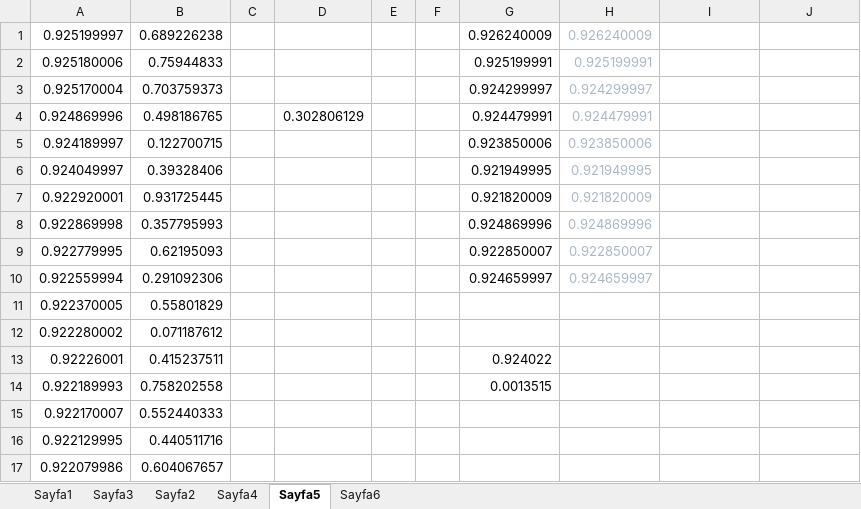
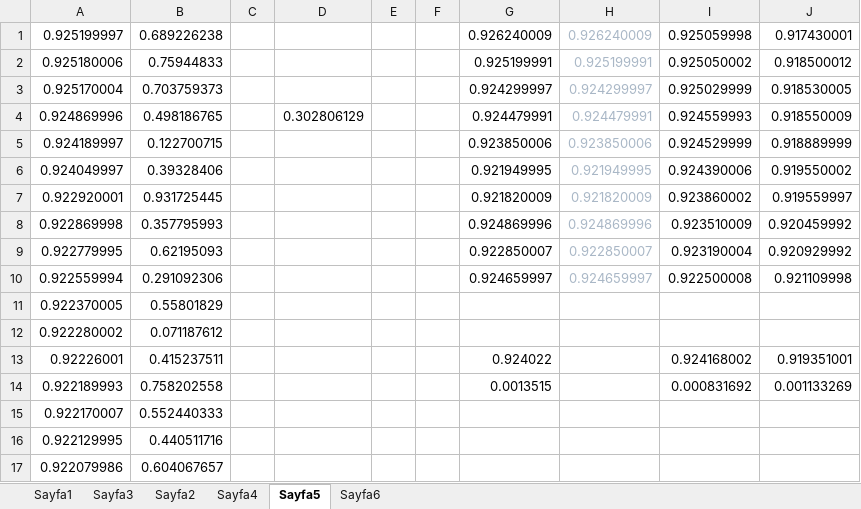
Before and after one commit to ufukcbicici/phd_work, an Excel workbook: Work Plan.xlsx, sheet Sayfa5, drawn as a sheet; only a part is shown; values as stored, in another font and other column widths than the file's, no borders; the diff names each change by its address in the sheet, - before the commit and + after, or states it on an @@ line.

```diff
--- a/Work Plan.xlsx (sheet Sayfa5)
+++ b/Work Plan.xlsx (sheet Sayfa5)
-I1: (empty)
+I1: 0.925059998
-J1: (empty)
+J1: 0.917430001
-I2: (empty)
+I2: 0.925050002
-J2: (empty)
+J2: 0.918500012
-I3: (empty)
+I3: 0.925029999
-J3: (empty)
+J3: 0.918530005
-I4: (empty)
+I4: 0.924559993
-J4: (empty)
+J4: 0.918550009
-I5: (empty)
+I5: 0.924529999
-J5: (empty)
+J5: 0.918889999
-I6: (empty)
+I6: 0.924390006
-J6: (empty)
+J6: 0.919550002
-I7: (empty)
+I7: 0.923860002
-J7: (empty)
+J7: 0.919559997
-I8: (empty)
+I8: 0.923510009
-J8: (empty)
+J8: 0.920459992
-I9: (empty)
+I9: 0.923190004
-J9: (empty)
+J9: 0.920929992
-I10: (empty)
+I10: 0.922500008
-J10: (empty)
+J10: 0.921109998
-I13: (empty)
+I13: 0.924168002
-J13: (empty)
+J13: 0.919351001
-I14: (empty)
+I14: 0.000831692
-J14: (empty)
+J14: 0.001133269
```
Also changed, not shown: sheet Sayfa1, 1 other file.
